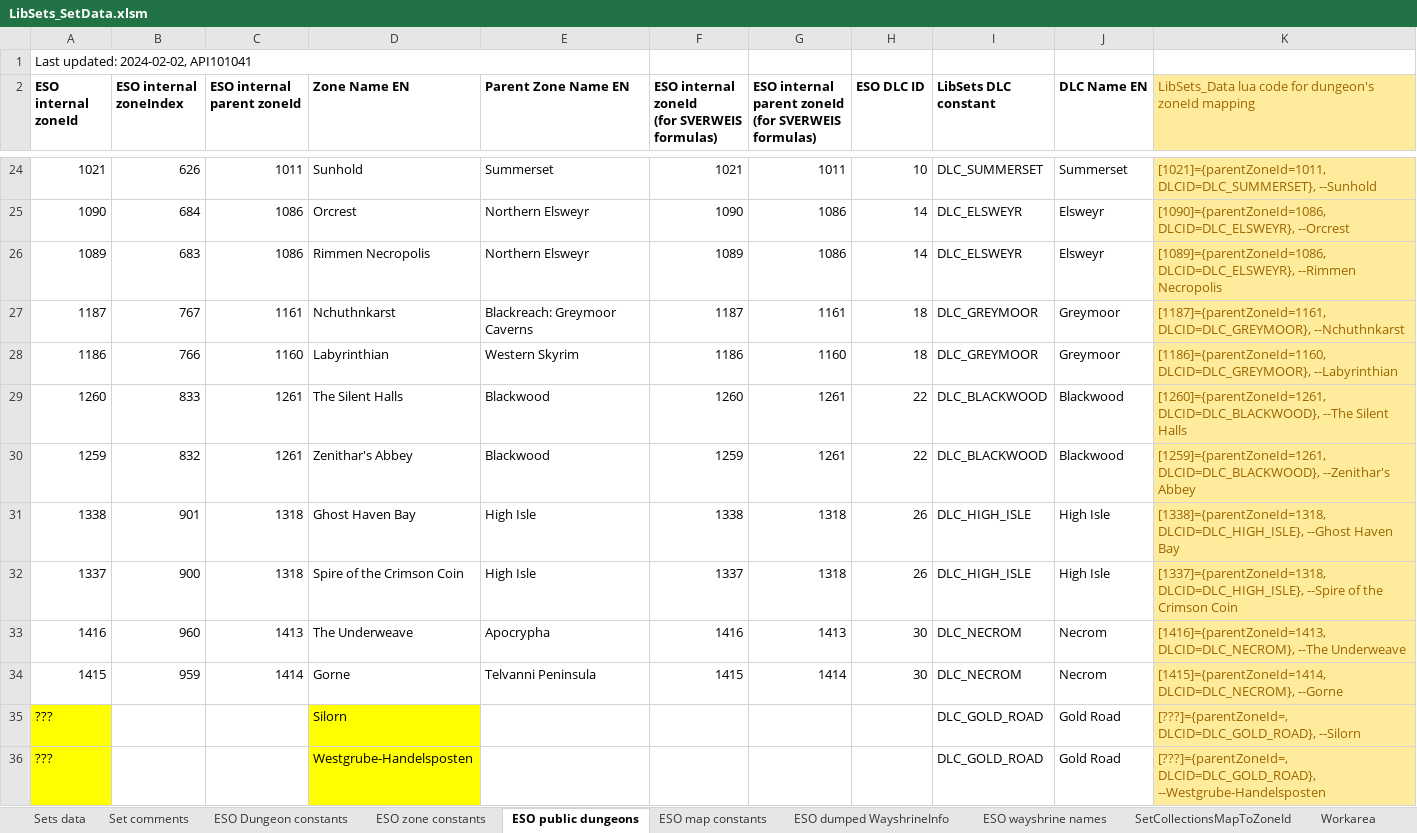
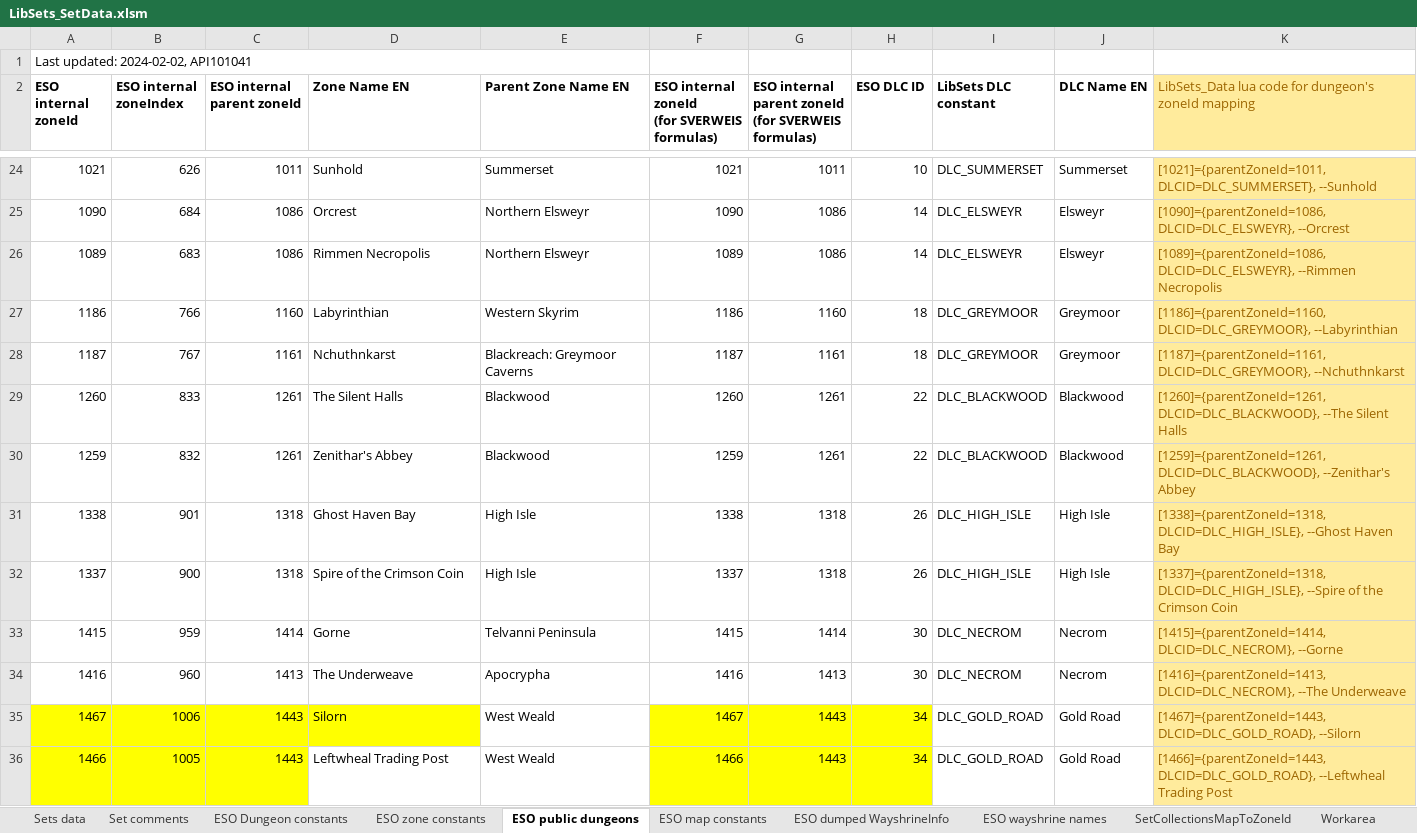
Before and after one commit to Baertram/LibSets, an Excel workbook: LibSets/Data/LibSets_SetData.xlsm, sheet ESO public dungeons, drawn as a sheet; only a part is shown, gaps mark what is left out; values as stored, in another font and other column widths than the file's, no borders; removed rows and columns are numbered as before the commit, all else as after; the diff covers the shown part only; the diff names each change by its address in the sheet, - before the commit and + after, or states it on an @@ line.

Commit message:
-Updated public dungeon zoneIds

```diff
--- a/LibSets/Data/LibSets_SetData.xlsm (sheet ESO public dungeons)
+++ b/LibSets/Data/LibSets_SetData.xlsm (sheet ESO public dungeons)
@@ row 28 moved to row 27: 1186 @@
@@ row 34 moved to row 33: 1415 @@
-row 35: ??? |  |  | Silorn |  |  |  |  | DLC_GOLD_ROAD | Gold Road | [???]={parentZoneId=, DLCID=DLC_GOLD_ROAD}, --Silorn
-row 36: ??? |  |  | Westgrube-Handelsposten |  |  |  |  | DLC_GOLD_ROAD | Gold Road | [???]={parentZoneId=, DLCID=DLC_GOLD_ROAD}, --Westgrube-Handelsposten
+row 35: 1467 | 1006 | 1443 | Silorn | West Weald | 1467 | 1443 | 34 | DLC_GOLD_ROAD | Gold Road | [1467]={parentZoneId=1443, DLCID=DLC_GOLD_ROAD}, --Silorn
+row 36: 1466 | 1005 | 1443 | Leftwheal Trading Post | West Weald | 1466 | 1443 | 34 | DLC_GOLD_ROAD | Gold Road | [1466]={parentZoneId=1443, DLCID=DLC_GOLD_ROAD}, --Leftwheal Trading Post
```
Also changed, not shown: 11 moved rows elsewhere in this sheet, sheet ESO zone constants, formulas that keep their value, 1 other file.
